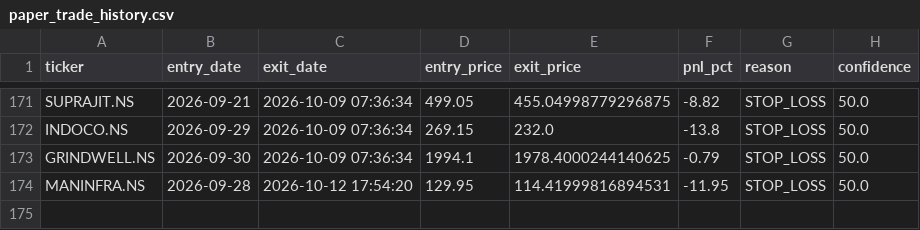
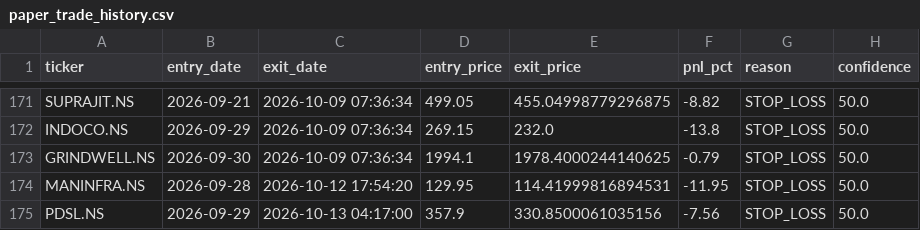
Before and after one commit to kira-stockmarket/ema-backtest, a CSV file: paper_trade_history.csv, drawn as a sheet; only a part is shown, gaps mark what is left out.

```diff
--- a/paper_trade_history.csv
+++ b/paper_trade_history.csv
@@ -174 +174,2 @@ GRINDWELL.NS,2026-09-30,2026-10-09 07:36:34,1994.1,1978.4000244140625,-0.79,STOP
 MANINFRA.NS,2026-09-28,2026-10-12 17:54:20,129.95,114.41999816894531,-11.95,STOP_LOSS,50.0
+PDSL.NS,2026-09-29,2026-10-13 04:17:00,357.9,330.8500061035156,-7.56,STOP_LOSS,50.0
```
Also changed, not shown: 2 other files.
